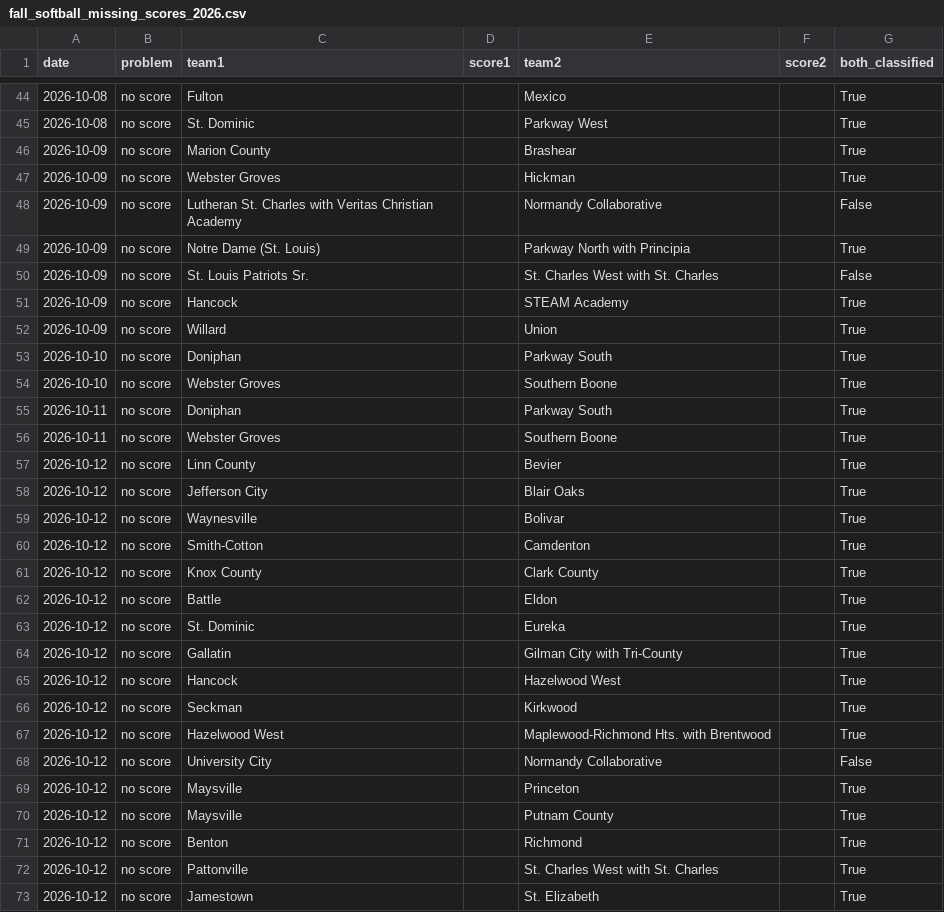
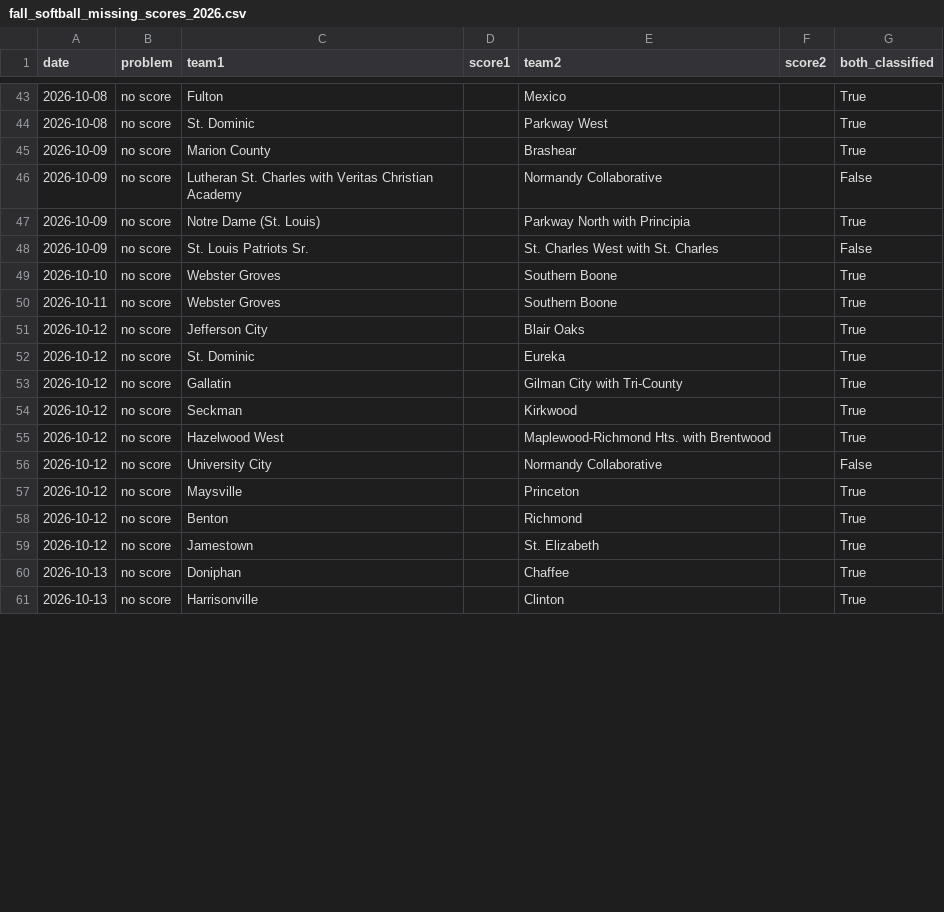
Before and after one commit to AllMOSports/Fall_Softball_Ratings_2026, a CSV file: fall_softball_missing_scores_2026.csv, drawn as a sheet; only a part is shown, gaps mark what is left out; the diff covers the shown part only.

```diff
--- a/fall_softball_missing_scores_2026.csv
+++ b/fall_softball_missing_scores_2026.csv
@@ -46,3 +45,2 @@ date,problem,team1,score1,team2,score2,both_classified
 2026-10-09,no score,Marion County,,Brashear,,True
-2026-10-09,no score,Webster Groves,,Hickman,,True
 2026-10-09,no score,Lutheran St. Charles with Veritas Christian Academy,,Normandy Collaborative,,False
@@ -50,17 +48,7 @@ date,problem,team1,score1,team2,score2,both_classified
 2026-10-09,no score,St. Louis Patriots Sr.,,St. Charles West with St. Charles,,False
-2026-10-09,no score,Hancock,,STEAM Academy,,True
-2026-10-09,no score,Willard,,Union,,True
-2026-10-10,no score,Doniphan,,Parkway South,,True
 2026-10-10,no score,Webster Groves,,Southern Boone,,True
-2026-10-11,no score,Doniphan,,Parkway South,,True
 2026-10-11,no score,Webster Groves,,Southern Boone,,True
-2026-10-12,no score,Linn County,,Bevier,,True
 2026-10-12,no score,Jefferson City,,Blair Oaks,,True
-2026-10-12,no score,Waynesville,,Bolivar,,True
-2026-10-12,no score,Smith-Cotton,,Camdenton,,True
-2026-10-12,no score,Knox County,,Clark County,,True
-2026-10-12,no score,Battle,,Eldon,,True
 2026-10-12,no score,St. Dominic,,Eureka,,True
 2026-10-12,no score,Gallatin,,Gilman City with Tri-County,,True
-2026-10-12,no score,Hancock,,Hazelwood West,,True
 2026-10-12,no score,Seckman,,Kirkwood,,True
@@ -69,5 +57,5 @@ date,problem,team1,score1,team2,score2,both_classified
 2026-10-12,no score,Maysville,,Princeton,,True
-2026-10-12,no score,Maysville,,Putnam County,,True
 2026-10-12,no score,Benton,,Richmond,,True
-2026-10-12,no score,Pattonville,,St. Charles West with St. Charles,,True
 2026-10-12,no score,Jamestown,,St. Elizabeth,,True
+2026-10-13,no score,Doniphan,,Chaffee,,True
+2026-10-13,no score,Harrisonville,,Clinton,,True
```
Also changed, not shown: 2 added rows, 1 removed row and 3 edited cells elsewhere in this file, fall_softball_games_2026.csv, fall_softball_games_2026_all.csv, 23 other files.
